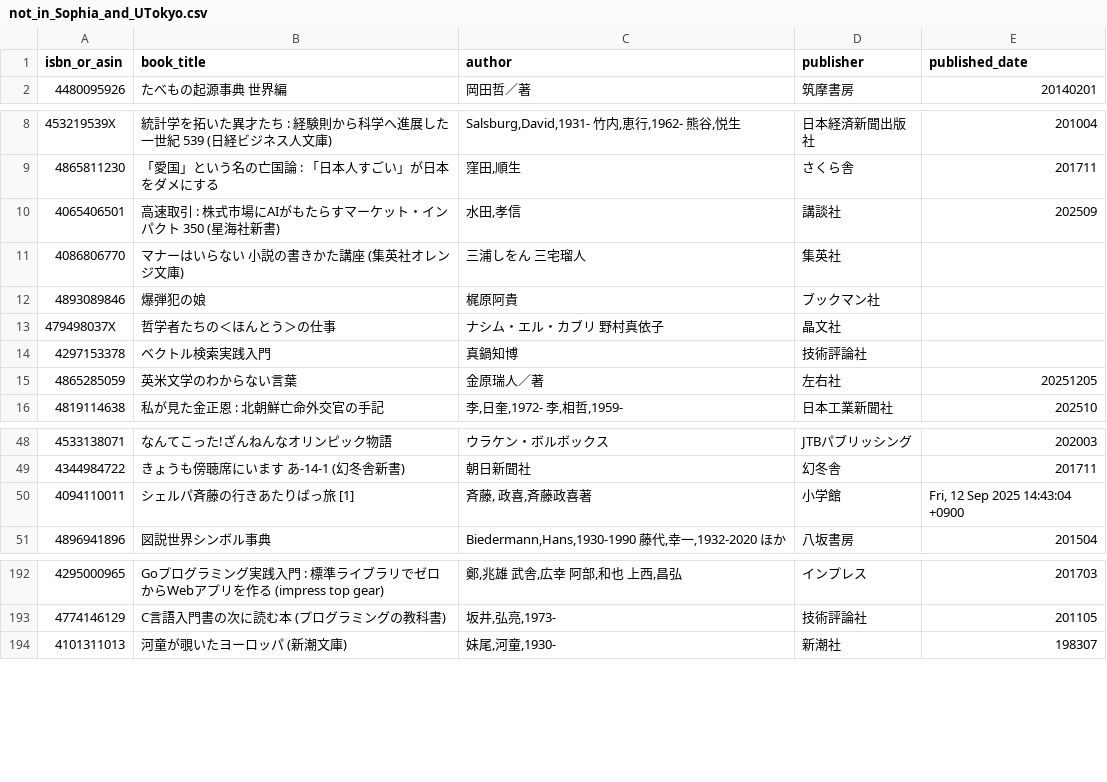
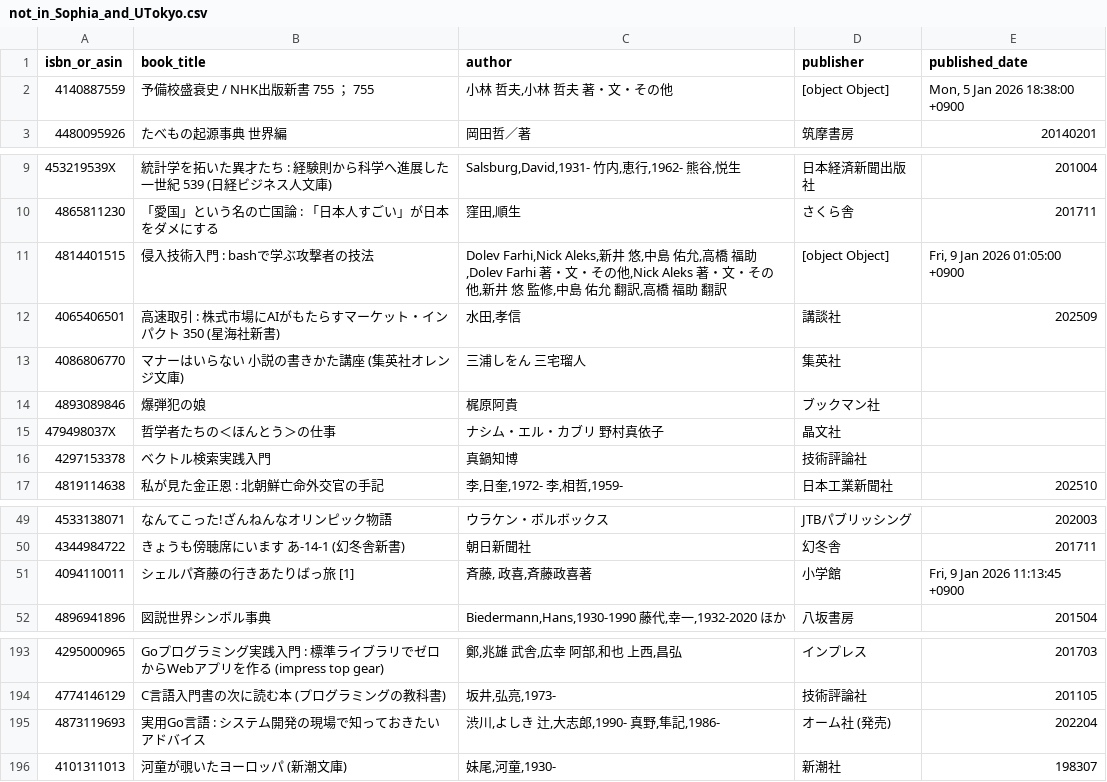
Before and after one commit to stepney141/favs, a CSV file: bookmeter/csv/not_in_Sophia_and_UTokyo.csv, drawn as a sheet; only a part is shown, gaps mark what is left out; the diff covers the shown part only.

```diff
--- a/bookmeter/csv/not_in_Sophia_and_UTokyo.csv
+++ b/bookmeter/csv/not_in_Sophia_and_UTokyo.csv
@@ -1,2 +1,3 @@
 isbn_or_asin,book_title,author,publisher,published_date
+4140887559,予備校盛衰史 / NHK出版新書　755 ； 755,"小林 哲夫,小林 哲夫 著・文・その他",[object Object],"Mon, 5 Jan 2026 18:38:00 +0900"
 4480095926,たべもの起源事典　世界編,岡田哲／著,筑摩書房,20140201
@@ -9,2 +10,3 @@ isbn_or_asin,book_title,author,publisher,published_date
 4865811230,「愛国」という名の亡国論 : 「日本人すごい」が日本をダメにする,"窪田,順生",さくら舎,201711
+4814401515,侵入技術入門 : bashで学ぶ攻撃者の技法,"Dolev Farhi,Nick Aleks,新井 悠,中島 佑允,高橋 福助,Dolev Farhi 著・文・その他,Nick Aleks 著・文・その他,新井 悠 監修,中島 佑允 翻訳,高橋 福助 翻訳",[object Object],"Fri, 9 Jan 2026 01:05:00 +0900"
 4065406501,高速取引 : 株式市場にAIがもたらすマーケット・インパクト 350 (星海社新書),"水田,孝信",講談社,202509
@@ -14,3 +16,2 @@ isbn_or_asin,book_title,author,publisher,published_date
 4297153378,ベクトル検索実践入門,真鍋知博,技術評論社,
-4865285059,英米文学のわからない言葉,金原瑞人／著,左右社,20251205
 4819114638,私が見た金正恩 : 北朝鮮亡命外交官の手記,"李,日奎,1972- 李,相哲,1959-",日本工業新聞社,202510
@@ -49,3 +50,3 @@ isbn_or_asin,book_title,author,publisher,published_date
 4344984722,きょうも傍聴席にいます あ-14-1 (幻冬舎新書),朝日新聞社,幻冬舎,201711
-4094110011,シェルパ斉藤の行きあたりばっ旅 [1],"斉藤, 政喜,斉藤政喜著",小学館,"Fri, 12 Sep 2025 14:43:04 +0900"
+4094110011,シェルパ斉藤の行きあたりばっ旅 [1],"斉藤, 政喜,斉藤政喜著",小学館,"Fri, 9 Jan 2026 11:13:45 +0900"
 4896941896,図説世界シンボル事典,"Biedermann,Hans,1930-1990 藤代,幸一,1932-2020 ほか",八坂書房,201504
@@ -193,2 +194,3 @@ isbn_or_asin,book_title,author,publisher,published_date
 4774146129,C言語入門書の次に読む本 (プログラミングの教科書),"坂井,弘亮,1973-",技術評論社,201105
+4873119693,実用Go言語 : システム開発の現場で知っておきたいアドバイス,"渋川,よしき 辻,大志郎,1990- 真野,隼記,1986-",オーム社 (発売),202204
 4101311013,河童が覗いたヨーロッパ (新潮文庫),"妹尾,河童,1930-",新潮社,198307
```
Also changed, not shown: 3 edited cells elsewhere in this file, bookmeter/csv/bookmeter_wish_books.csv, bookmeter/csv/not_in_Sophia.csv, 16 other files.
